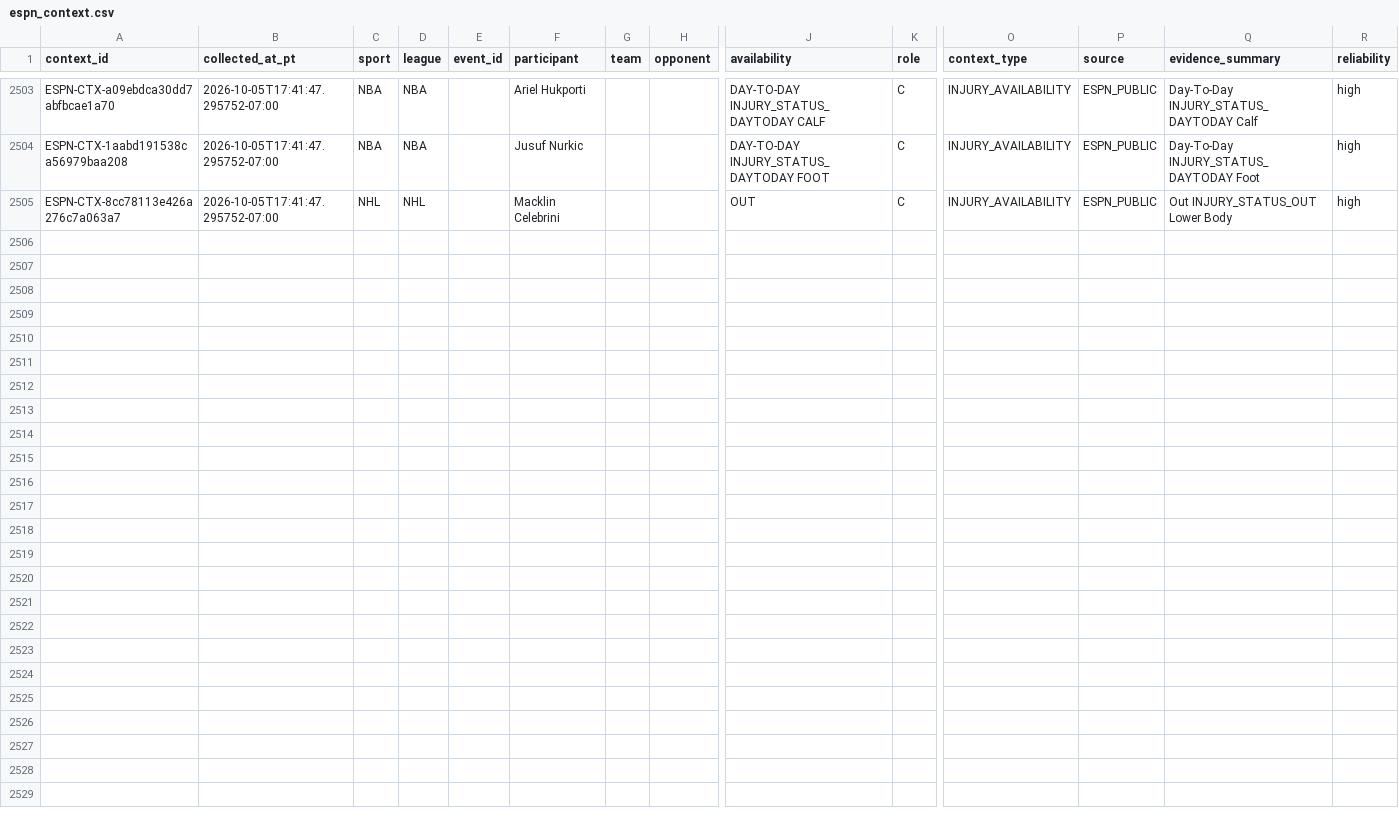
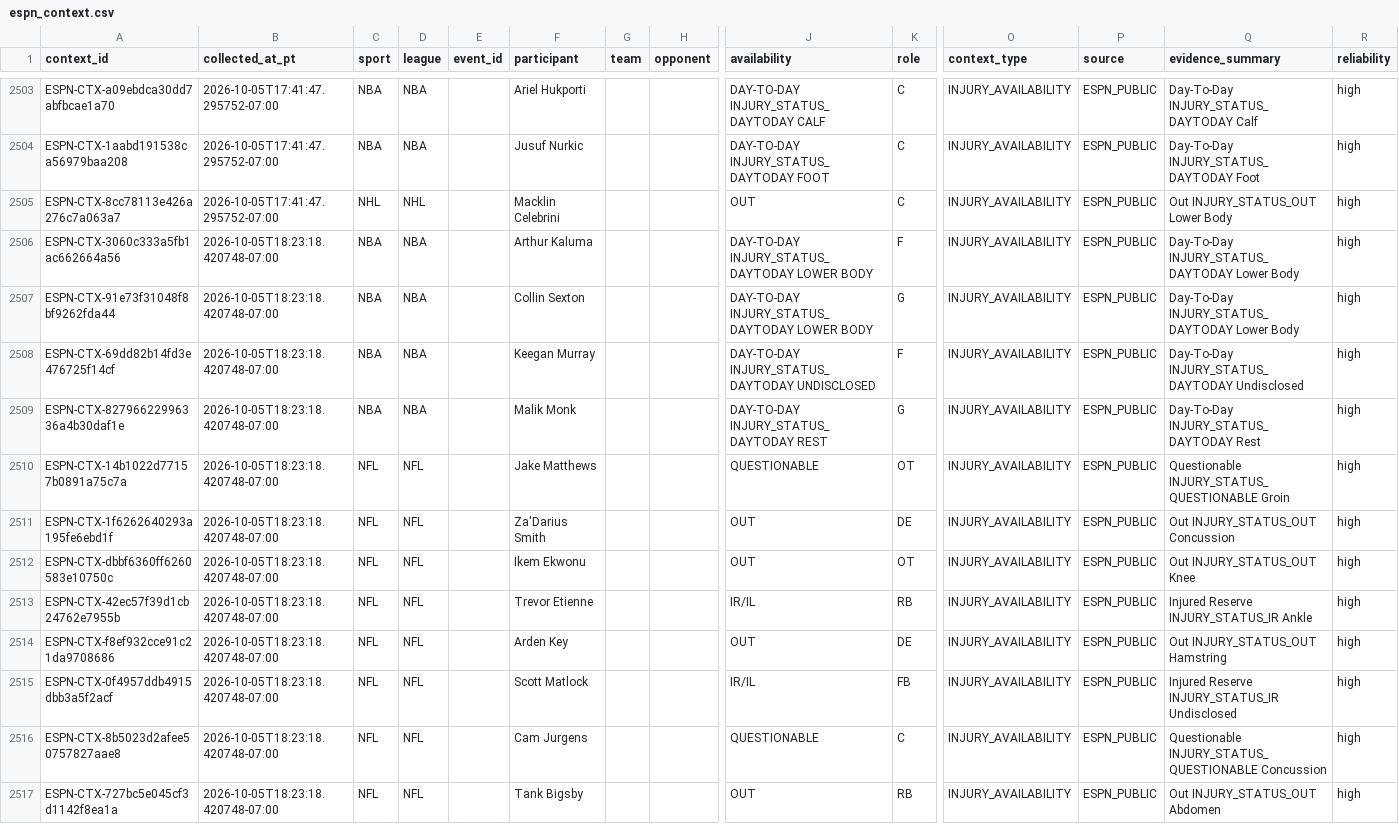
Before and after one commit to JordonNes/JordonNes.github.io, a CSV file: data/espn_context.csv, drawn as a sheet; only a part is shown, gaps mark what is left out; rows hold the shown columns only; the diff names each change by its address in the sheet, - before the commit and + after, or states it on an @@ line.

```diff
--- a/data/espn_context.csv
+++ b/data/espn_context.csv
+row 2506: ESPN-CTX-3060c333a5fb1ac662664a56 | 2026-10-05T18:23:18.420748-07:00 | NBA | NBA |  | Arthur Kaluma |  |  | DAY-TO-DAY INJURY_STATUS_DAYTODAY LOWER BODY | F | INJURY_AVAILABILITY | ESPN_PUBLIC | Day-To-Day INJURY_STATUS_DAYTODAY Lower Body | high
+row 2507: ESPN-CTX-91e73f31048f8bf9262fda44 | 2026-10-05T18:23:18.420748-07:00 | NBA | NBA |  | Collin Sexton |  |  | DAY-TO-DAY INJURY_STATUS_DAYTODAY LOWER BODY | G | INJURY_AVAILABILITY | ESPN_PUBLIC | Day-To-Day INJURY_STATUS_DAYTODAY Lower Body | high
+row 2508: ESPN-CTX-69dd82b14fd3e476725f14cf | 2026-10-05T18:23:18.420748-07:00 | NBA | NBA |  | Keegan Murray |  |  | DAY-TO-DAY INJURY_STATUS_DAYTODAY UNDISCLOSED | F | INJURY_AVAILABILITY | ESPN_PUBLIC | Day-To-Day INJURY_STATUS_DAYTODAY Undisclosed | high
+row 2509: ESPN-CTX-82796622996336a4b30daf1e | 2026-10-05T18:23:18.420748-07:00 | NBA | NBA |  | Malik Monk |  |  | DAY-TO-DAY INJURY_STATUS_DAYTODAY REST | G | INJURY_AVAILABILITY | ESPN_PUBLIC | Day-To-Day INJURY_STATUS_DAYTODAY Rest | high
+row 2510: ESPN-CTX-14b1022d77157b0891a75c7a | 2026-10-05T18:23:18.420748-07:00 | NFL | NFL |  | Jake Matthews |  |  | QUESTIONABLE | OT | INJURY_AVAILABILITY | ESPN_PUBLIC | Questionable INJURY_STATUS_QUESTIONABLE Groin | high
+row 2511: ESPN-CTX-1f6262640293a195fe6ebd1f | 2026-10-05T18:23:18.420748-07:00 | NFL | NFL |  | Za'Darius Smith |  |  | OUT | DE | INJURY_AVAILABILITY | ESPN_PUBLIC | Out INJURY_STATUS_OUT Concussion | high
+row 2512: ESPN-CTX-dbbf6360ff6260583e10750c | 2026-10-05T18:23:18.420748-07:00 | NFL | NFL |  | Ikem Ekwonu |  |  | OUT | OT | INJURY_AVAILABILITY | ESPN_PUBLIC | Out INJURY_STATUS_OUT Knee | high
+row 2513: ESPN-CTX-42ec57f39d1cb24762e7955b | 2026-10-05T18:23:18.420748-07:00 | NFL | NFL |  | Trevor Etienne |  |  | IR/IL | RB | INJURY_AVAILABILITY | ESPN_PUBLIC | Injured Reserve INJURY_STATUS_IR Ankle | high
+row 2514: ESPN-CTX-f8ef932cce91c21da9708686 | 2026-10-05T18:23:18.420748-07:00 | NFL | NFL |  | Arden Key |  |  | OUT | DE | INJURY_AVAILABILITY | ESPN_PUBLIC | Out INJURY_STATUS_OUT Hamstring | high
+row 2515: ESPN-CTX-0f4957ddb4915dbb3a5f2acf | 2026-10-05T18:23:18.420748-07:00 | NFL | NFL |  | Scott Matlock |  |  | IR/IL | FB | INJURY_AVAILABILITY | ESPN_PUBLIC | Injured Reserve INJURY_STATUS_IR Undisclosed | high
+row 2516: ESPN-CTX-8b5023d2afee50757827aae8 | 2026-10-05T18:23:18.420748-07:00 | NFL | NFL |  | Cam Jurgens |  |  | QUESTIONABLE | C | INJURY_AVAILABILITY | ESPN_PUBLIC | Questionable INJURY_STATUS_QUESTIONABLE Concussion | high
+row 2517: ESPN-CTX-727bc5e045cf3d1142f8ea1a | 2026-10-05T18:23:18.420748-07:00 | NFL | NFL |  | Tank Bigsby |  |  | OUT | RB | INJURY_AVAILABILITY | ESPN_PUBLIC | Out INJURY_STATUS_OUT Abdomen | high
```
Also changed, not shown: 3 other files.
